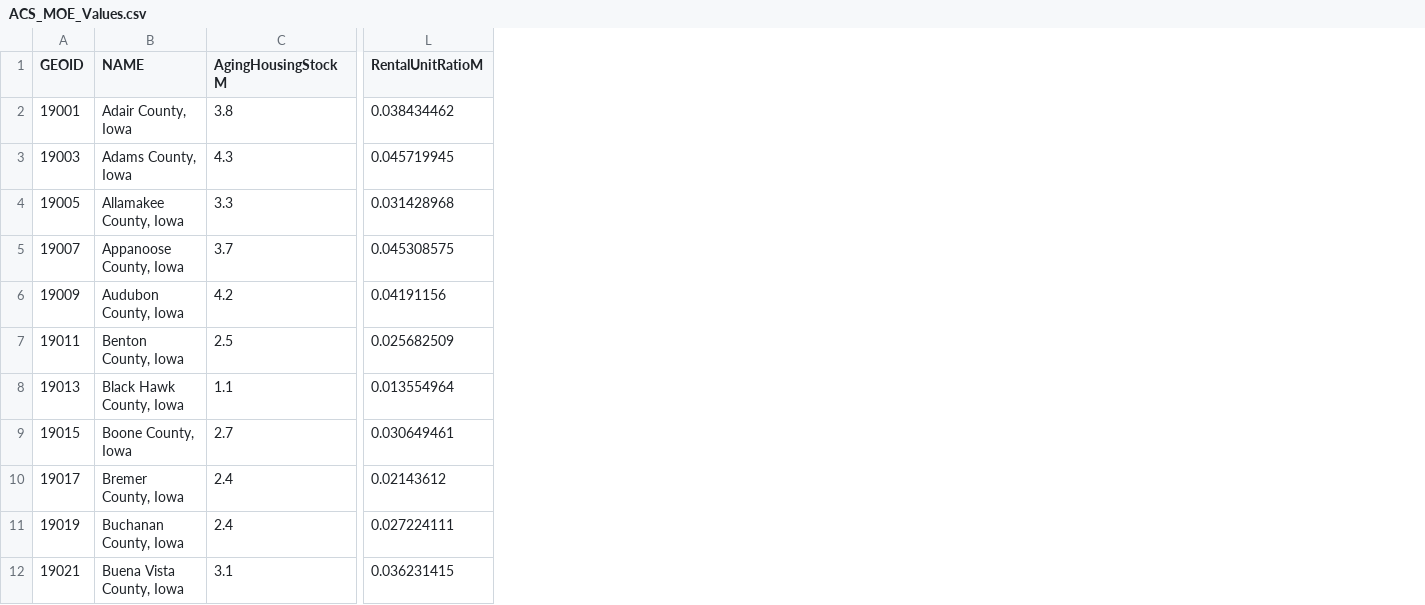
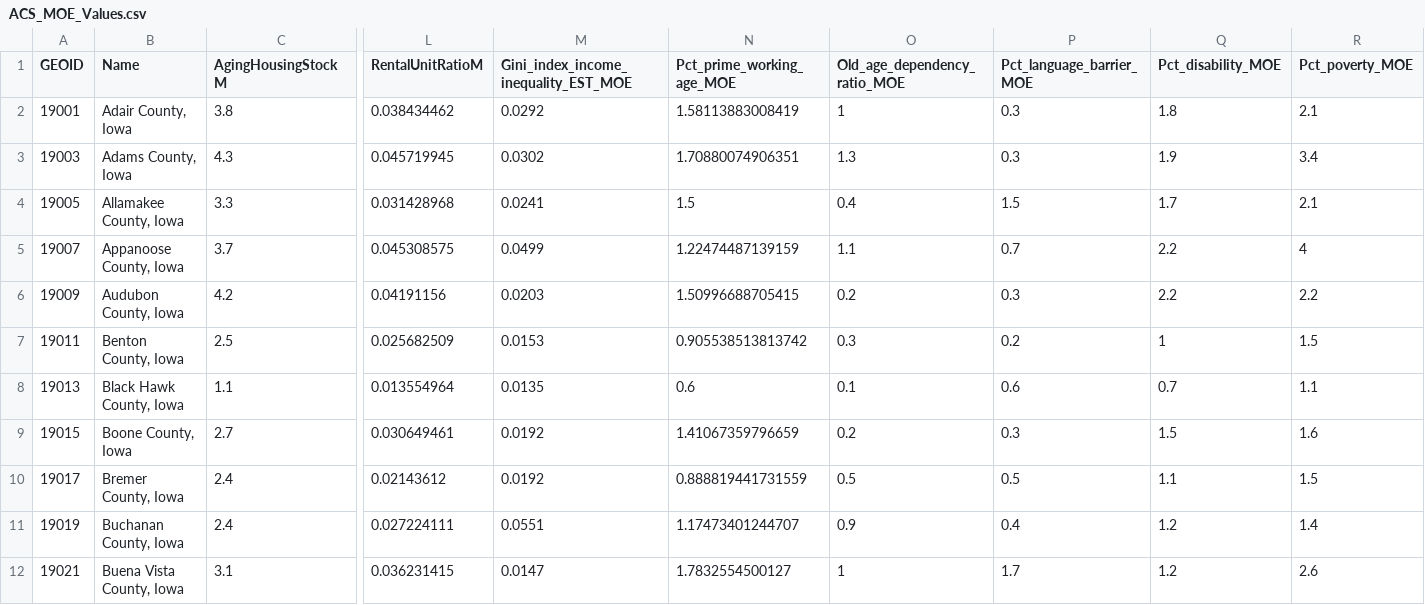
Before and after one commit to DSPG-2022/CED-Housing, a CSV file: Data/AllCountyData/ACS_MOE_Values.csv, drawn as a sheet; only a part is shown, gaps mark what is left out; the diff names each change by its address in the sheet, - before the commit and + after, or states it on an @@ line.

Commit message:
Added non indicators to dataset

```diff
--- a/Data/AllCountyData/ACS_MOE_Values.csv
+++ b/Data/AllCountyData/ACS_MOE_Values.csv
+column M, rows 1-12: Gini_index_income_inequality_EST_MOE | 0.0292 | 0.0302 | 0.0241 | 0.0499 | 0.0203 | 0.0153 | 0.0135 | 0.0192 | 0.0192 | 0.0551 | 0.0147
+column N (Pct_prime_working_age_MOE), rows 2-12: 1.58113883008419 | 1.70880074906351 | 1.5 | 1.22474487139159 | 1.50996688705415 | 0.905538513813742 | 0.6 | 1.41067359796659 | 0.888819441731559 | 1.17473401244707 | 1.7832554500127
+column O (Old_age_dependency_ratio_MOE), rows 2-12: 1 | 1.3 | 0.4 | 1.1 | 0.2 | 0.3 | 0.1 | 0.2 | 0.5 | 0.9 | 1
+column P (Pct_language_barrier_MOE), rows 2-12: 0.3 | 0.3 | 1.5 | 0.7 | 0.3 | 0.2 | 0.6 | 0.3 | 0.5 | 0.4 | 1.7
+column Q (Pct_disability_MOE), rows 2-12: 1.8 | 1.9 | 1.7 | 2.2 | 2.2 | 1 | 0.7 | 1.5 | 1.1 | 1.2 | 1.2
+column R (Pct_poverty_MOE), rows 2-12: 2.1 | 3.4 | 2.1 | 4 | 2.2 | 1.5 | 1.1 | 1.6 | 1.5 | 1.4 | 2.6
-B1: NAME
+B1: Name
```
Also changed, not shown: 9 other files.
